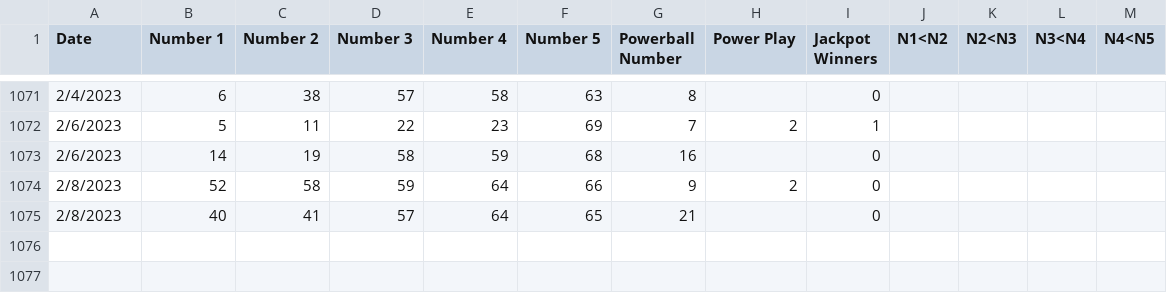
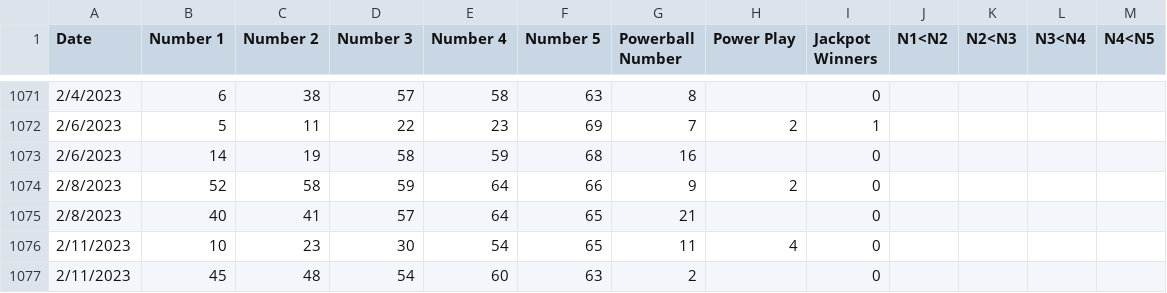
Before and after one commit to charlie-seglem/PowerballDataset, a CSV file: PowerballDataset.csv, drawn as a sheet; only a part is shown, gaps mark what is left out; the diff names each change by its address in the sheet, - before the commit and + after, or states it on an @@ line.

Commit message:
Update PowerballDataset.csv

```diff
--- a/PowerballDataset.csv
+++ b/PowerballDataset.csv
+row 1076: 2/11/2023 | 10 | 23 | 30 | 54 | 65 | 11 | 4 | 0
+row 1077: 2/11/2023 | 45 | 48 | 54 | 60 | 63 | 2 |  | 0
```
